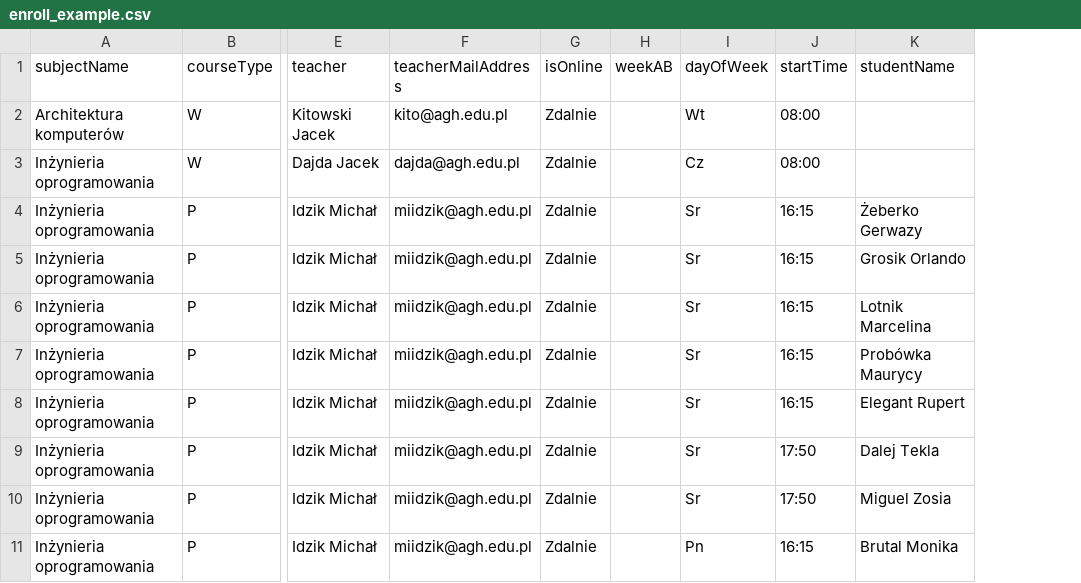
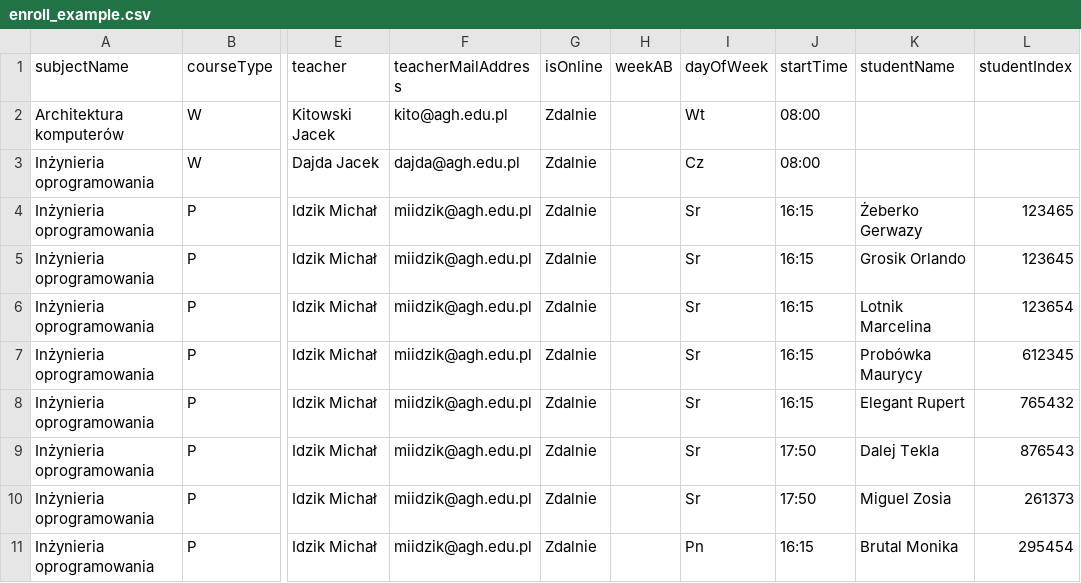
Before and after one commit to MarconZet/enroll-market, a CSV file: spring-app/enroll_example.csv, drawn as a sheet; only a part is shown, gaps mark what is left out; the diff names each change by its address in the sheet, - before the commit and + after, or states it on an @@ line.

```diff
--- a/spring-app/enroll_example.csv
+++ b/spring-app/enroll_example.csv
+column L (studentIndex), rows 4-11: 123465 | 123645 | 123654 | 612345 | 765432 | 876543 | 261373 | 295454
```
Also changed, not shown: 11 other files.
